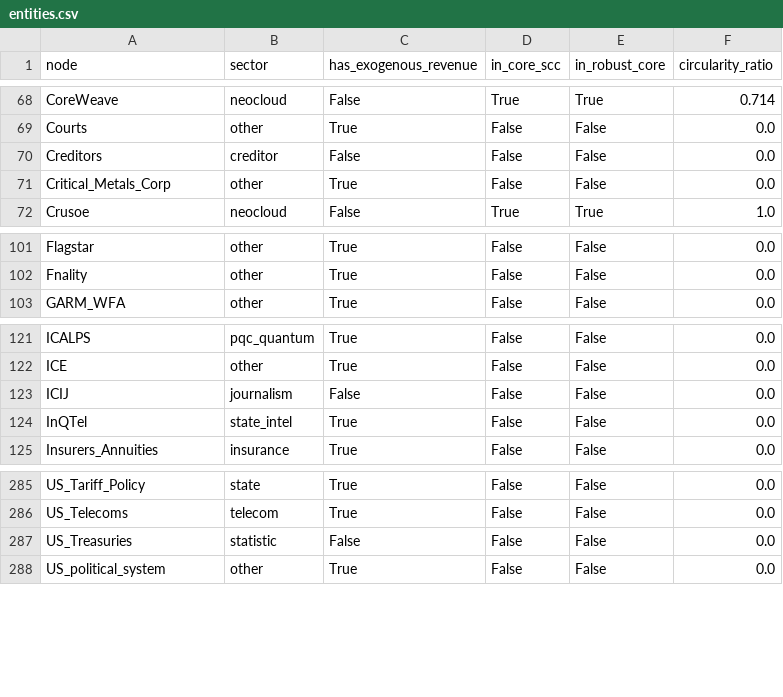
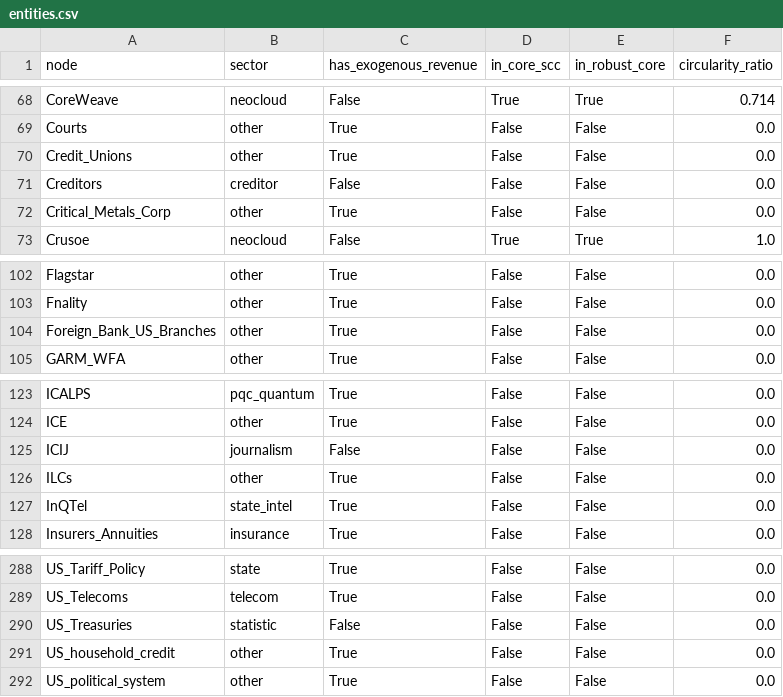
Before and after one commit to pq-cybarg/bubble-map, a CSV file: data/entities.csv, drawn as a sheet; only a part is shown, gaps mark what is left out.

```diff
--- a/data/entities.csv
+++ b/data/entities.csv
@@ -69,2 +69,3 @@ CoreWeave,neocloud,False,True,True,0.714
 Courts,other,True,False,False,0.0
+Credit_Unions,other,True,False,False,0.0
 Creditors,creditor,False,False,False,0.0
@@ -102,2 +103,3 @@ Flagstar,other,True,False,False,0.0
 Fnality,other,True,False,False,0.0
+Foreign_Bank_US_Branches,other,True,False,False,0.0
 GARM_WFA,other,True,False,False,0.0
@@ -123,2 +125,3 @@ ICE,other,True,False,False,0.0
 ICIJ,journalism,False,False,False,0.0
+ILCs,other,True,False,False,0.0
 InQTel,state_intel,True,False,False,0.0
@@ -287,2 +290,3 @@ US_Telecoms,telecom,True,False,False,0.0
 US_Treasuries,statistic,False,False,False,0.0
+US_household_credit,other,True,False,False,0.0
 US_political_system,other,True,False,False,0.0
```
Also changed, not shown: data/edges.csv, 15 other files.
